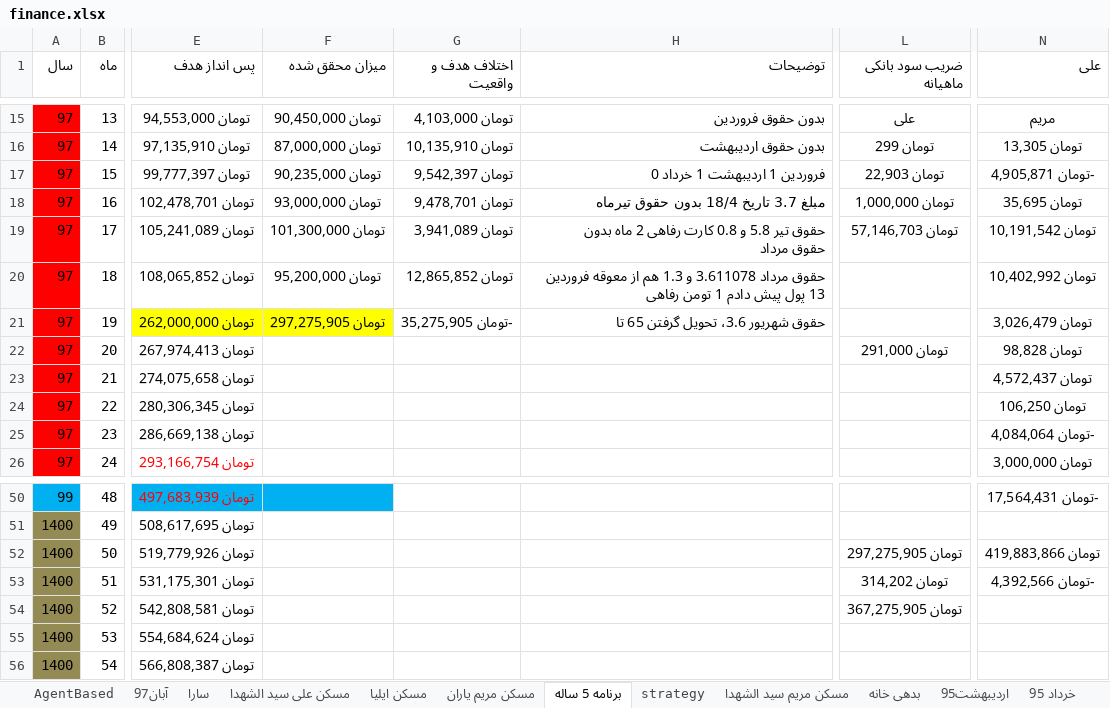
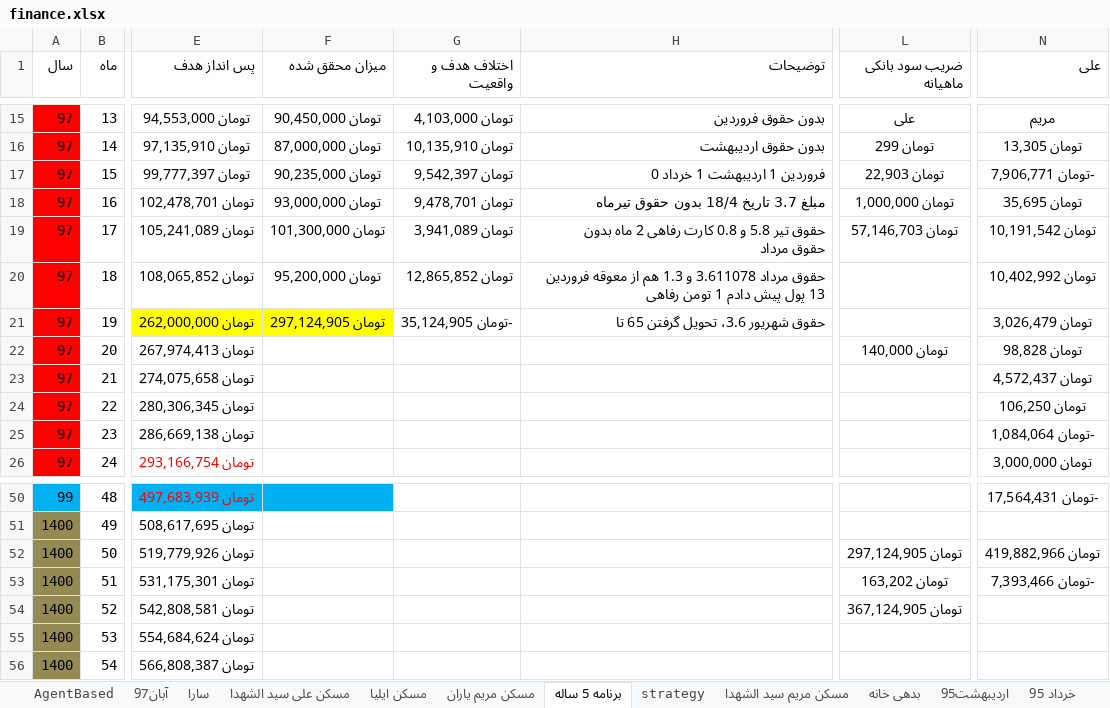
Before and after one commit to ali61n60/AudioDemo, an Excel workbook: AudioDemo/finance/finance.xlsx, sheet برنامه 5 ساله, drawn as a sheet; only a part is shown, gaps mark what is left out; values as stored, in another font and other column widths than the file's, no borders; conditional formats not drawn; the diff names each change by its address in the sheet, - before the commit and + after, or states it on an @@ line.

```diff
--- a/AudioDemo/finance/finance.xlsx (sheet برنامه 5 ساله)
+++ b/AudioDemo/finance/finance.xlsx (sheet برنامه 5 ساله)
-N17 (علی): -تومان 4,905,871
+N17 (علی): -تومان 7,906,771
-F21 (میزان محقق شده): تومان 297,275,905
+F21 (میزان محقق شده): تومان 297,124,905
-G21 (اختلاف هدف و واقعیت): -تومان 35,275,905
+G21 (اختلاف هدف و واقعیت): -تومان 35,124,905
-L22 (ضریب سود بانکی ماهیانه): تومان 291,000
+L22 (ضریب سود بانکی ماهیانه): تومان 140,000
-N25 (علی): -تومان 4,084,064
+N25 (علی): -تومان 1,084,064
-L52 (ضریب سود بانکی ماهیانه): تومان 297,275,905
+L52 (ضریب سود بانکی ماهیانه): تومان 297,124,905
-N52 (علی): تومان 419,883,866
+N52 (علی): تومان 419,882,966
-L53 (ضریب سود بانکی ماهیانه): تومان 314,202
+L53 (ضریب سود بانکی ماهیانه): تومان 163,202
-N53 (علی): -تومان 4,392,566
+N53 (علی): -تومان 7,393,466
-L54 (ضریب سود بانکی ماهیانه): تومان 367,275,905
+L54 (ضریب سود بانکی ماهیانه): تومان 367,124,905
```
Also changed, not shown: sheet سارا, sheet آبان97.
